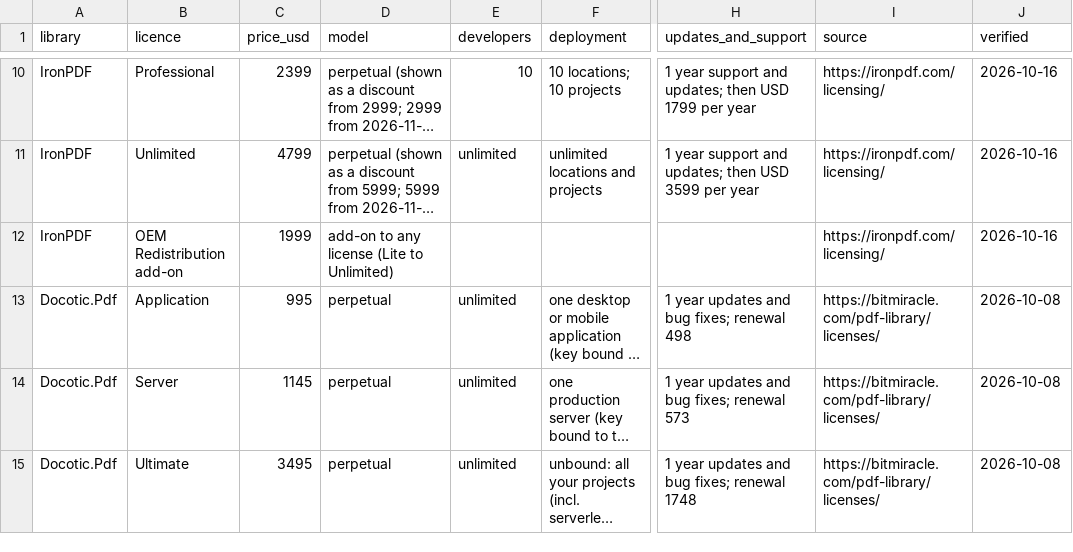
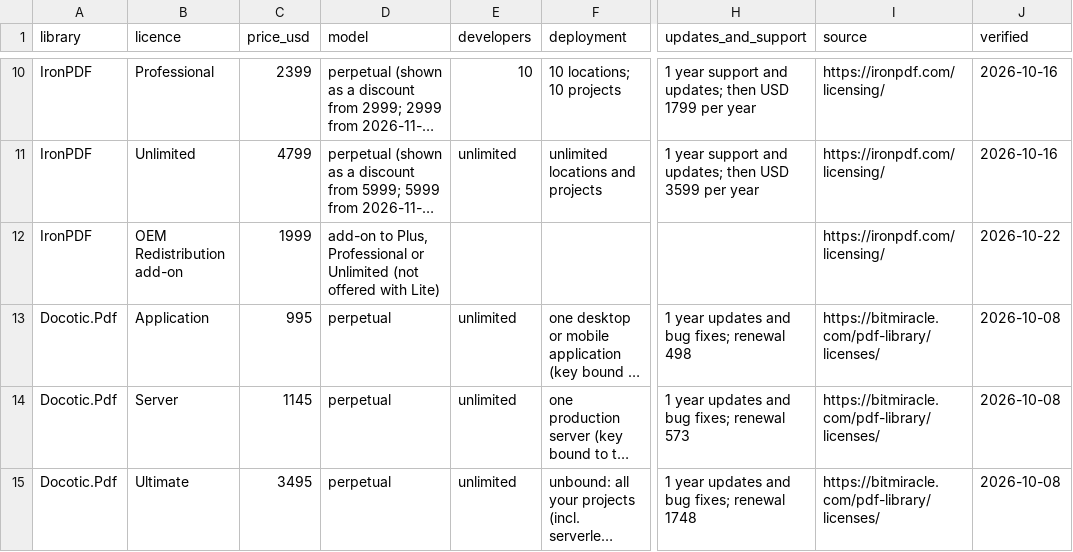
Before and after one commit to csharp-pdf/pdf-benchmarks, a CSV file: pricing/pricing.csv, drawn as a sheet; only a part is shown, gaps mark what is left out; long unchanged cells end in …; the diff names each change by its address in the sheet, - before the commit and + after, or states it on an @@ line.

Commit message:
IronPDF pricing: the OEM Redistribution add-on is offered with Plus, Professional and Unlimited, not with Lite (ironpdf.com/licensing, read 2026-10-22)

```diff
--- a/pricing/pricing.csv
+++ b/pricing/pricing.csv
-D12 (model): add-on to any license (Lite to Unlimited)
+D12 (model): add-on to Plus, Professional or Unlimited (not offered with Lite)
-J12 (verified): 2026-10-16
+J12 (verified): 2026-10-22
```
Also changed, not shown: 1 other file.
